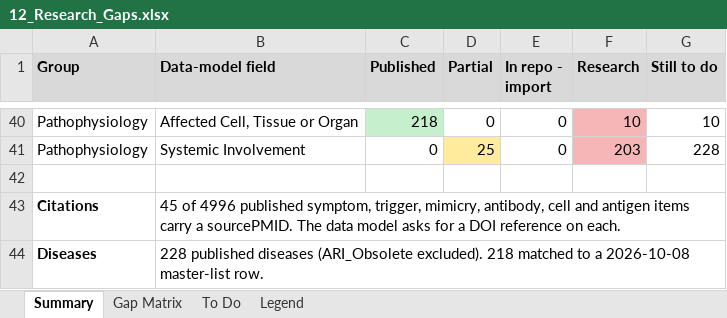
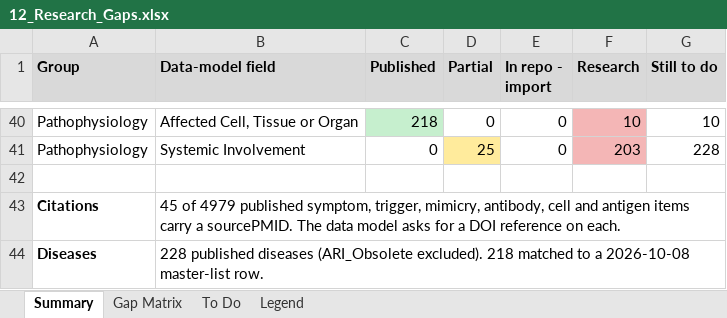
Before and after one commit to KrishnaTO/ARI, an Excel workbook: data/4-reports/12_Research_Gaps.xlsx, sheet Summary, drawn as a sheet; only a part is shown, gaps mark what is left out; values as stored, in another font and other column widths than the file's, no borders; the diff names each change by its address in the sheet, - before the commit and + after, or states it on an @@ line.

```diff
--- a/data/4-reports/12_Research_Gaps.xlsx (sheet Summary)
+++ b/data/4-reports/12_Research_Gaps.xlsx (sheet Summary)
-B43 (Data-model field): 45 of 4996 published symptom,…
+B43 (Data-model field): 45 of 4979 published symptom,…
```
Also changed, not shown: sheet Gap Matrix, data/4-reports/4_Additional_Info_Index.xlsx, 5 other files.
